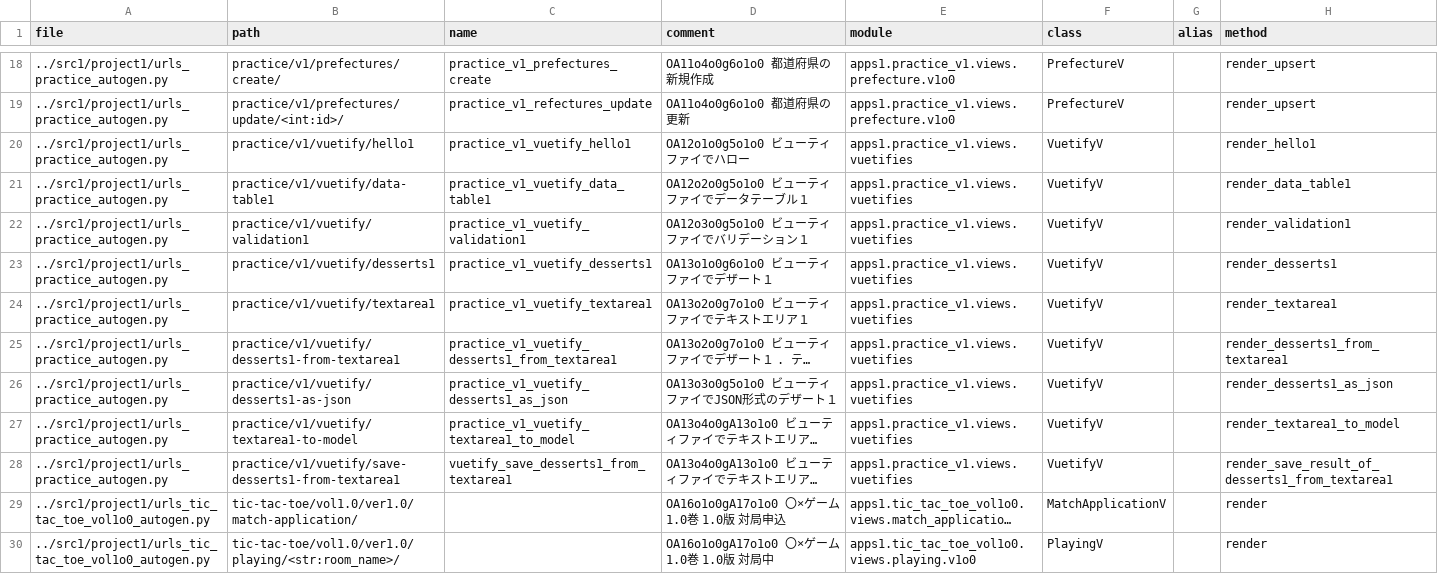
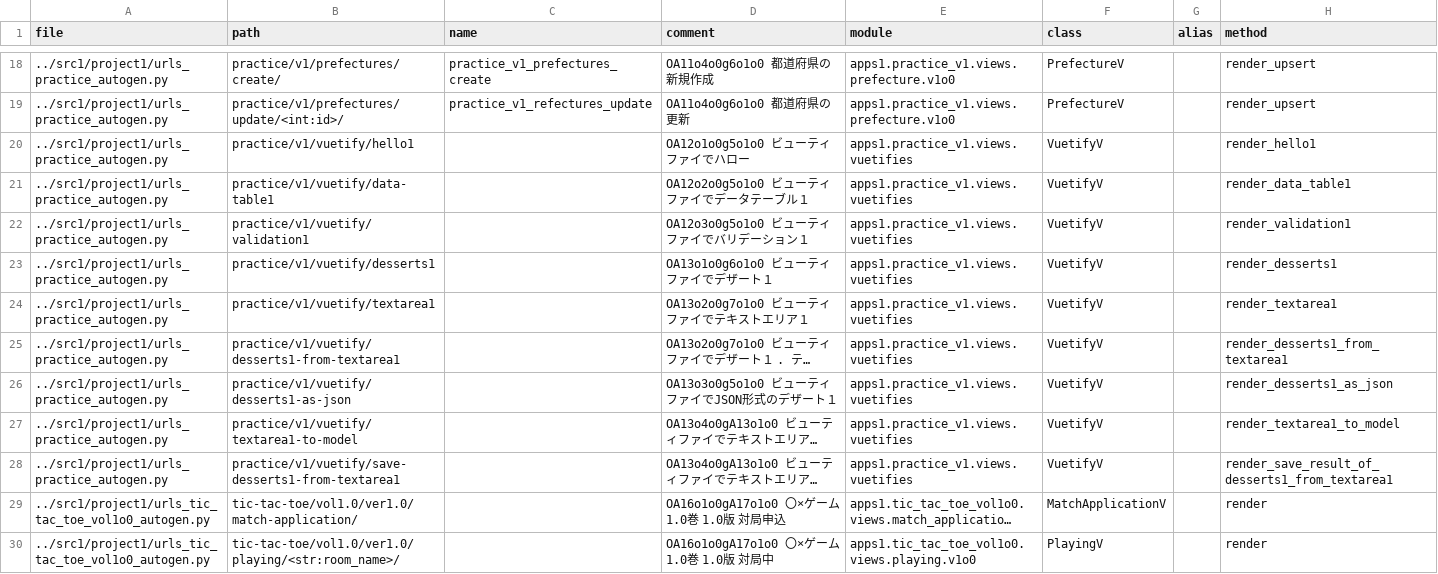
Before and after one commit to muzudho/django-practice2, a CSV file: src1_meta/data/urls.csv, drawn as a sheet; only a part is shown, gaps mark what is left out; long unchanged cells end in …; the diff covers the shown part only; the diff names each change by its address in the sheet, - before the commit and + after, or states it on an @@ line.

```diff
--- a/src1_meta/data/urls.csv
+++ b/src1_meta/data/urls.csv
-C20 (name): practice_v1_vuetify_hello1
+C20 (name): (empty)
-C21 (name): practice_v1_vuetify_data_table1
+C21 (name): (empty)
-C22 (name): practice_v1_vuetify_validation1
+C22 (name): (empty)
-C23 (name): practice_v1_vuetify_desserts1
+C23 (name): (empty)
-C24 (name): practice_v1_vuetify_textarea1
+C24 (name): (empty)
-C25 (name): practice_v1_vuetify_desserts1_from_textarea1
+C25 (name): (empty)
-C26 (name): practice_v1_vuetify_desserts1_as_json
+C26 (name): (empty)
-C27 (name): practice_v1_vuetify_textarea1_to_model
+C27 (name): (empty)
-C28 (name): vuetify_save_desserts1_from_textarea1
+C28 (name): (empty)
```
Also changed, not shown: 27 edited cells elsewhere in this file, 32 other files.
